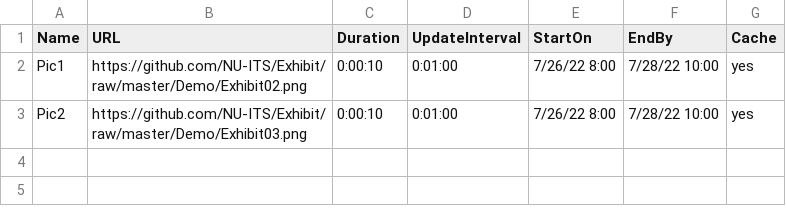
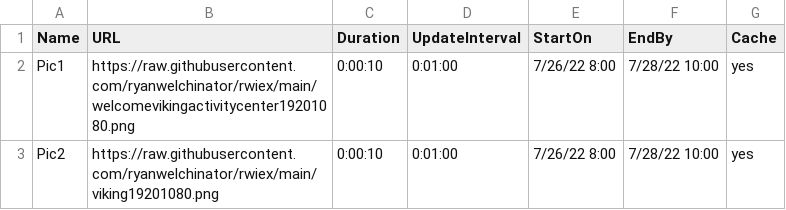
Before and after one commit to ryanwelchinator/rwiex, a CSV file: images.csv, drawn as a sheet.

Commit message:
Update images.csv

```diff
--- a/images.csv
+++ b/images.csv
@@ -1,3 +1,3 @@
 Name,URL,Duration,UpdateInterval,StartOn,EndBy,Cache
-Pic1,https://github.com/NU-ITS/Exhibit/raw/master/Demo/Exhibit02.png,0:00:10,0:01:00,7/26/22 8:00,7/28/22 10:00,yes
-Pic2,https://github.com/NU-ITS/Exhibit/raw/master/Demo/Exhibit03.png,0:00:10,0:01:00,7/26/22 8:00,7/28/22 10:00,yes
+Pic1,https://raw.githubusercontent.com/ryanwelchinator/rwiex/main/welcomevikingactivitycenter19201080.png,0:00:10,0:01:00,7/26/22 8:00,7/28/22 10:00,yes
+Pic2,https://raw.githubusercontent.com/ryanwelchinator/rwiex/main/viking19201080.png,0:00:10,0:01:00,7/26/22 8:00,7/28/22 10:00,yes
```
